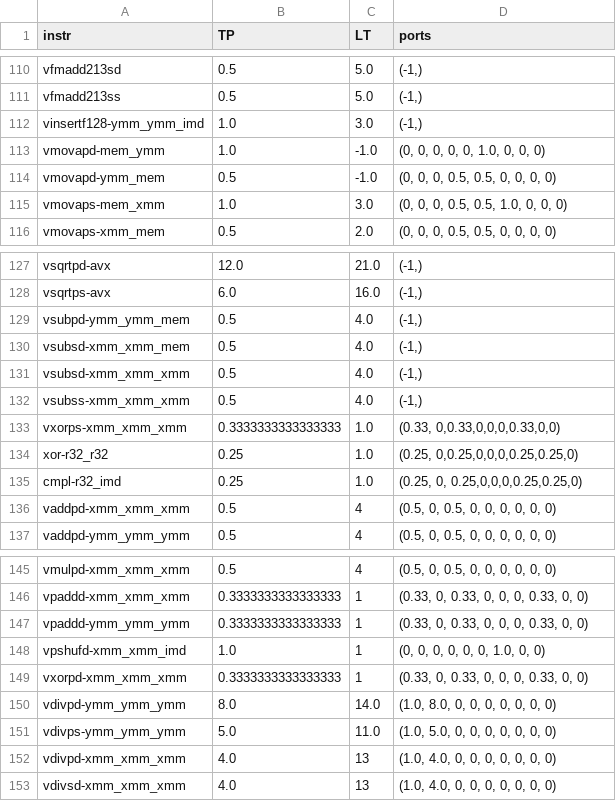
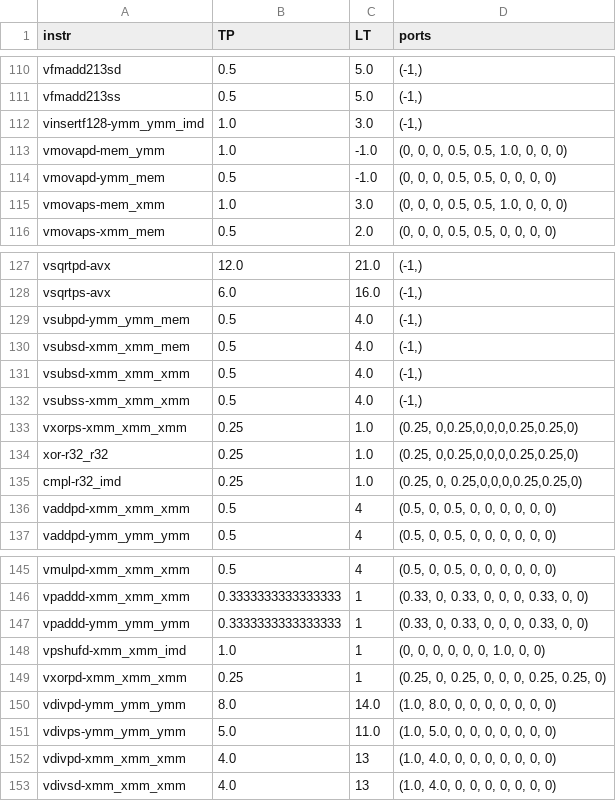
Before and after one commit to RRZE-HPC/OSACA, a CSV file: osaca/data/skl_data.csv, drawn as a sheet; only a part is shown, gaps mark what is left out.

```diff
--- a/osaca/data/skl_data.csv
+++ b/osaca/data/skl_data.csv
@@ -112,3 +112,3 @@ vfmadd213ss,0.5,5.0,"(-1,)"
 vinsertf128-ymm_ymm_imd,1.0,3.0,"(-1,)"
-vmovapd-mem_ymm,1.0,-1.0,"(0, 0, 0, 0, 0, 1.0, 0, 0, 0)"
+vmovapd-mem_ymm,1.0,-1.0,"(0, 0, 0, 0.5, 0.5, 1.0, 0, 0, 0)"
 vmovapd-ymm_mem,0.5,-1.0,"(0, 0, 0, 0.5, 0.5, 0, 0, 0, 0)"
@@ -132,3 +132,3 @@ vsubsd-xmm_xmm_xmm,0.5,4.0,"(-1,)"
 vsubss-xmm_xmm_xmm,0.5,4.0,"(-1,)"
-vxorps-xmm_xmm_xmm,0.3333333333333333,1.0,"(0.33, 0,0.33,0,0,0,0.33,0,0)"
+vxorps-xmm_xmm_xmm,0.25,1.0,"(0.25, 0,0.25,0,0,0,0.25,0.25,0)"
 xor-r32_r32,0.25,1.0,"(0.25, 0,0.25,0,0,0,0.25,0.25,0)"
@@ -148,3 +148,3 @@ vpaddd-ymm_ymm_ymm,0.3333333333333333,1,"(0.33, 0, 0.33, 0, 0, 0, 0.33, 0, 0)"
 vpshufd-xmm_xmm_imd,1.0,1,"(0, 0, 0, 0, 0, 0, 1.0, 0, 0)"
-vxorpd-xmm_xmm_xmm,0.3333333333333333,1,"(0.33, 0, 0.33, 0, 0, 0, 0.33, 0, 0)"
+vxorpd-xmm_xmm_xmm,0.25,1,"(0.25, 0, 0.25, 0, 0, 0, 0.25, 0.25, 0)"
 vdivpd-ymm_ymm_ymm,8.0,14.0,"(1.0, 8.0, 0, 0, 0, 0, 0, 0, 0)"
```
Also changed, not shown: 2 other files.
